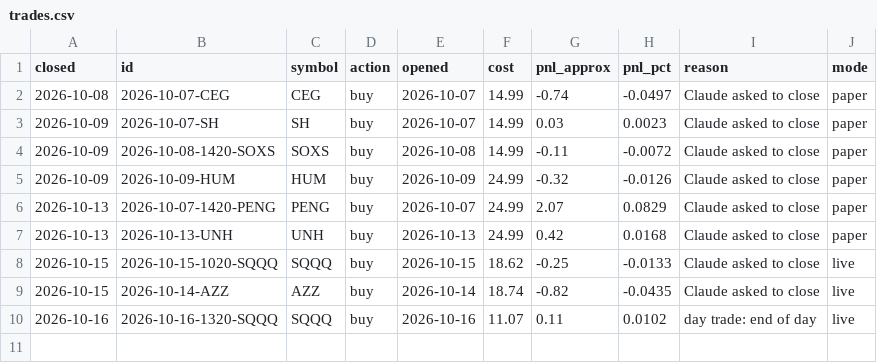
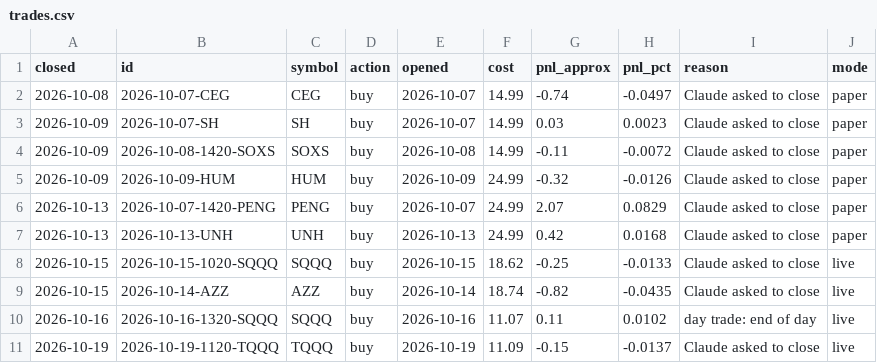
Before and after one commit to samjayf26-prog/investor-bot, a CSV file: ledger/trades.csv, drawn as a sheet; the diff names each change by its address in the sheet, - before the commit and + after, or states it on an @@ line.

```diff
--- a/ledger/trades.csv
+++ b/ledger/trades.csv
+row 11: 2026-10-19 | 2026-10-19-1120-TQQQ | TQQQ | buy | 2026-10-19 | 11.09 | -0.15 | -0.0137 | Claude asked to close | live
```
Also changed, not shown: 3 other files.
